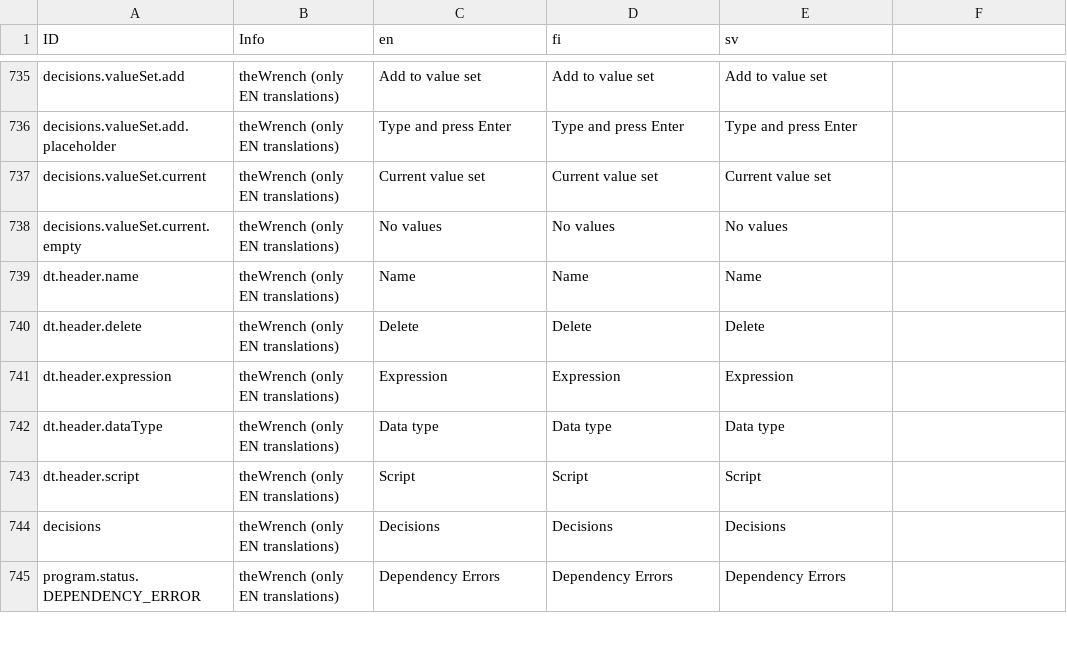
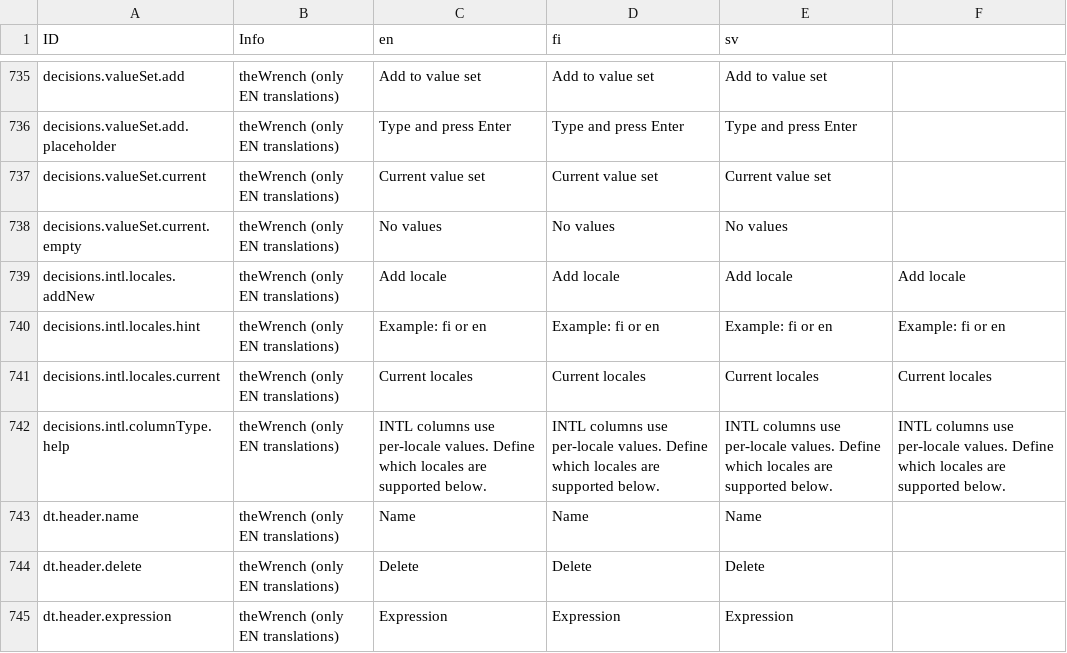
Before and after one commit to digiexpress-io/digiexpress-parent, a CSV file: ts_setup/eveli-ide/intl.csv, drawn as a sheet; only a part is shown, gaps mark what is left out; the shorter side is filled out with more unchanged rows.

Commit message:
#647 Improve INTL column type UX in decision table

```diff
--- a/ts_setup/eveli-ide/intl.csv
+++ b/ts_setup/eveli-ide/intl.csv
@@ -738,2 +738,6 @@ decisions.valueSet.current,theWrench (only EN translations),Current value set,Cu
 decisions.valueSet.current.empty,theWrench (only EN translations),No values,No values,No values,
+decisions.intl.locales.addNew,theWrench (only EN translations),Add locale,Add locale,Add locale,Add locale,
+decisions.intl.locales.hint,theWrench (only EN translations),Example: fi or en,Example: fi or en,Example: fi or en,Example: fi or en,
+decisions.intl.locales.current,theWrench (only EN translations),Current locales,Current locales,Current locales,Current locales,
+decisions.intl.columnType.help,theWrench (only EN translations),INTL columns use per-locale values. Define which locales are supported below.,INTL columns use per-locale values. Define which locales are supported below.,INTL columns use per-locale values. Define which locales are supported below.,INTL columns use per-locale values. Define which locales are supported below.,
 dt.header.name,theWrench (only EN translations),Name,Name,Name,
```
Also changed, not shown: 6 other files.
